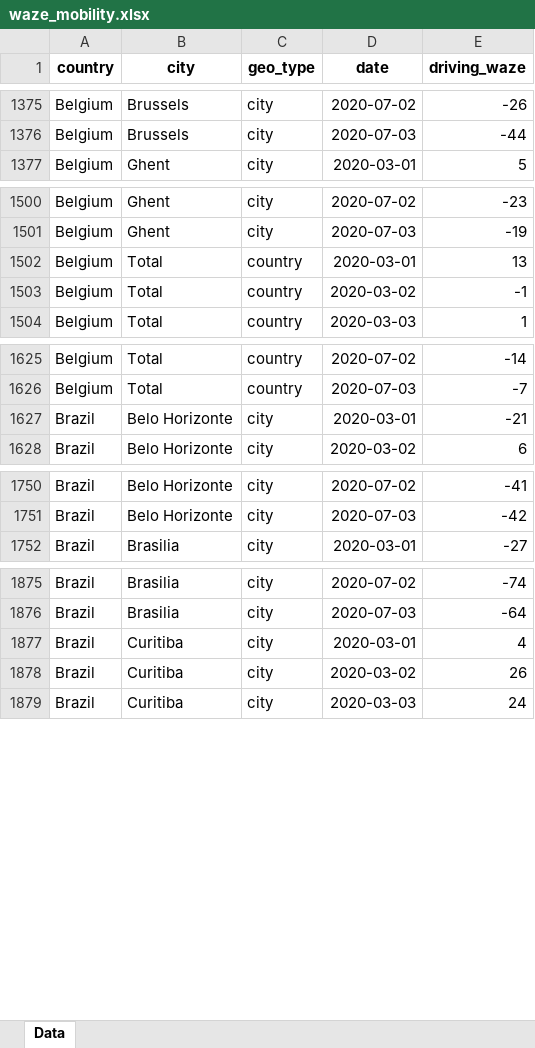
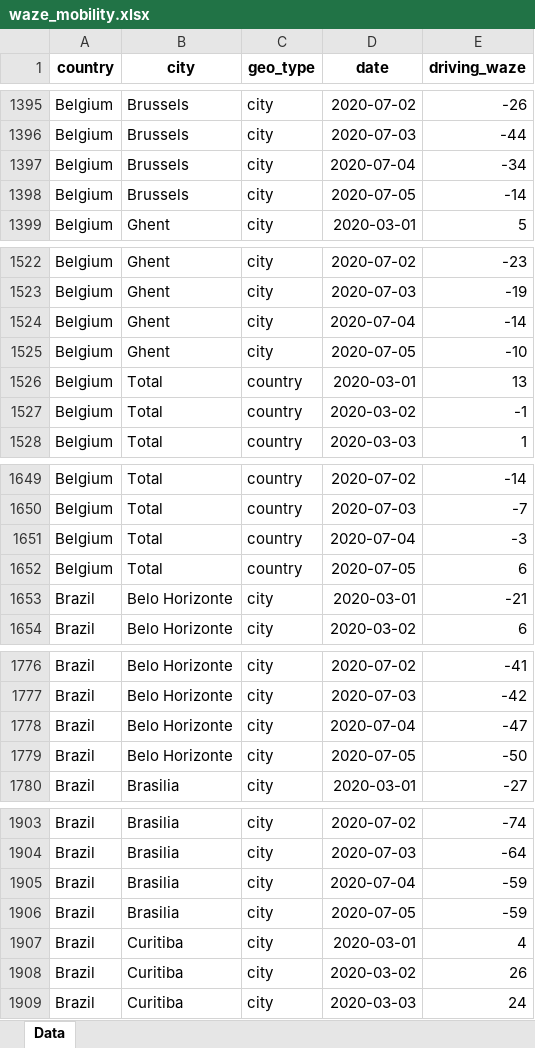
Before and after one commit to ActiveConclusion/COVID19_mobility, an Excel workbook: waze_reports/waze_mobility.xlsx, sheet Data, drawn as a sheet; only a part is shown, gaps mark what is left out; values as stored, in another font and other column widths than the file's, no borders; the diff covers the shown part only; the diff names each change by its address in the sheet, - before the commit and + after, or states it on an @@ line.

Commit message:
Update data

```diff
--- a/waze_reports/waze_mobility.xlsx (sheet Data)
+++ b/waze_reports/waze_mobility.xlsx (sheet Data)
+row 1397: Belgium | Brussels | city | 2020-07-04 | -34
+row 1398: Belgium | Brussels | city | 2020-07-05 | -14
+row 1524: Belgium | Ghent | city | 2020-07-04 | -14
+row 1525: Belgium | Ghent | city | 2020-07-05 | -10
+row 1651: Belgium | Total | country | 2020-07-04 | -3
+row 1652: Belgium | Total | country | 2020-07-05 | 6
+row 1778: Brazil | Belo Horizonte | city | 2020-07-04 | -47
+row 1779: Brazil | Belo Horizonte | city | 2020-07-05 | -50
+row 1905: Brazil | Brasilia | city | 2020-07-04 | -59
+row 1906: Brazil | Brasilia | city | 2020-07-05 | -59
```
Also changed, not shown: 357 added rows elsewhere in this sheet, summary_reports/summary_report_countries.xlsx, 3 other files.
